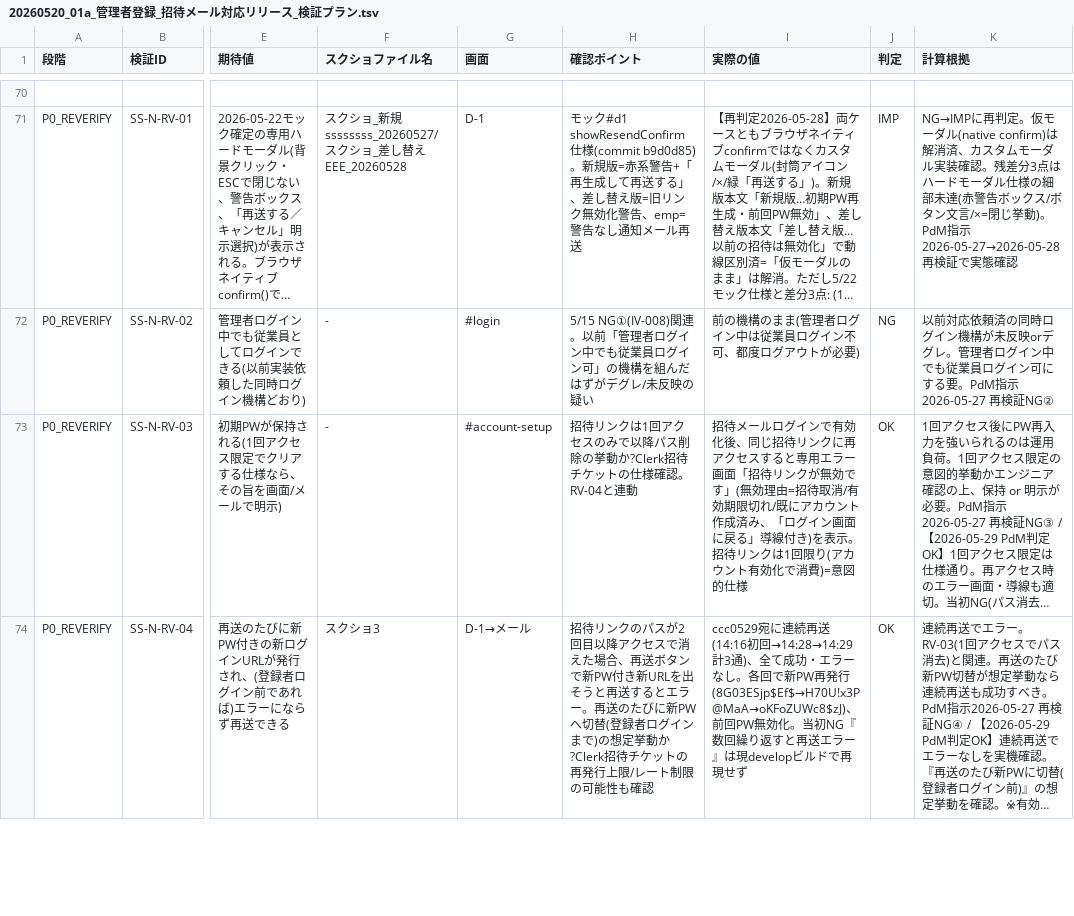
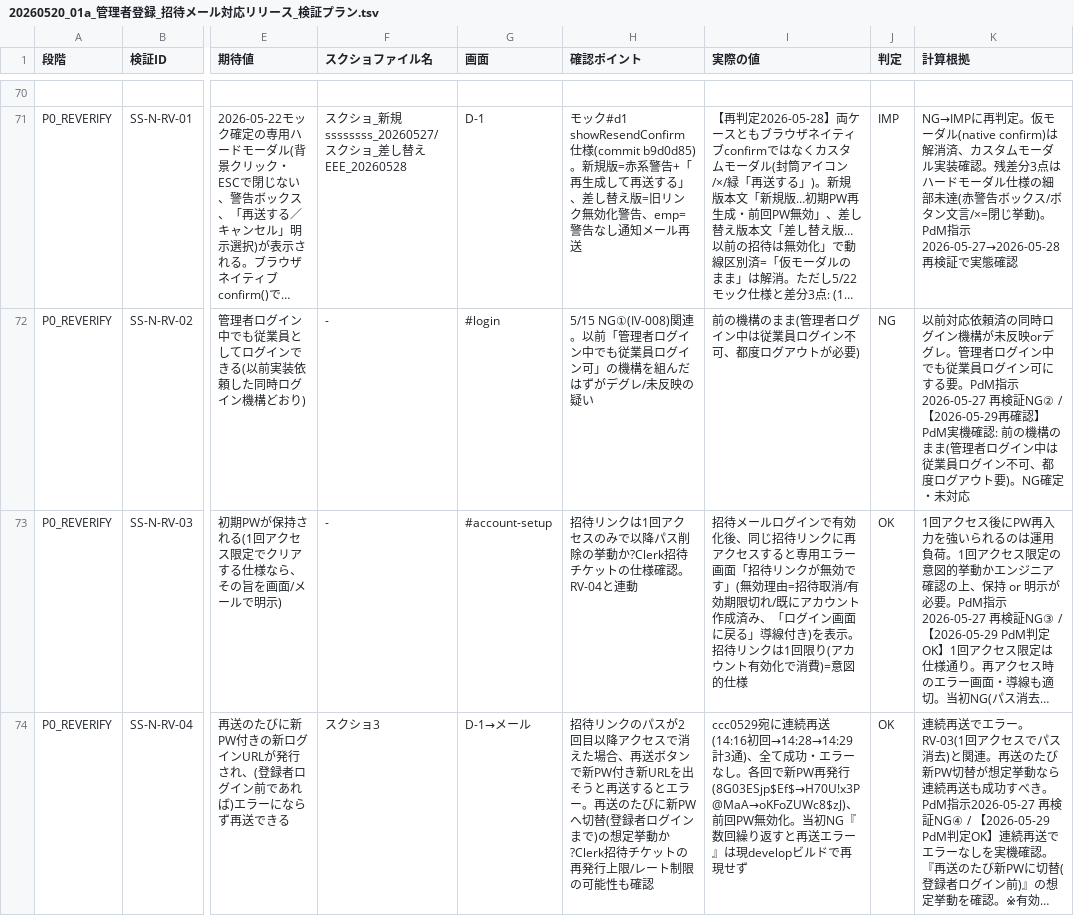
Before and after one commit to suguru789987/rakmy-owner-registration-mock, a TSV file: 20260520_01a_管理者登録_招待メール対応リリース_検証プラン.tsv, drawn as a sheet; only a part is shown, gaps mark what is left out; long unchanged cells end in …; the diff names each change by its address in the sheet, - before the commit and + after, or states it on an @@ line.

```diff
--- a/20260520_01a_管理者登録_招待メール対応リリース_検証プラン.tsv
+++ b/20260520_01a_管理者登録_招待メール対応リリース_検証プラン.tsv
-K72 (計算根拠): …再検証NG②
+K72 (計算根拠): …再検証NG② / 【2026-05-29再確認】PdM実機確認: 前の機構のまま(管理者ログイン中は従業員ログイン不可、都度ログアウト要)。NG確定・未対応
```
